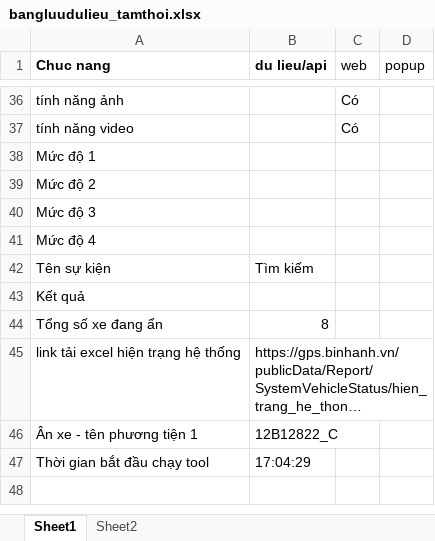
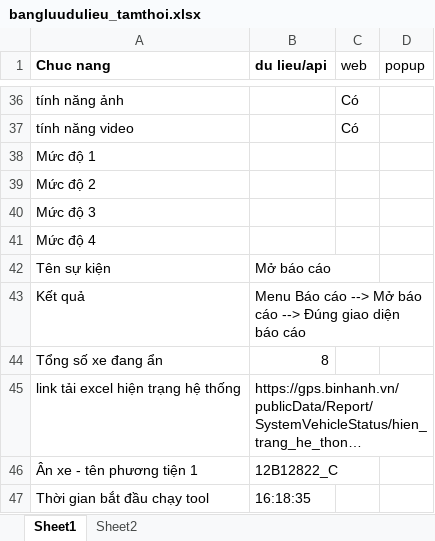
Before and after one commit to truongvck3313/ba_gpsv2, an Excel workbook: bangluudulieu_tamthoi.xlsx, sheet Sheet1, drawn as a sheet; only a part is shown, gaps mark what is left out; long unchanged cells end in …; values as stored, in another font and other column widths than the file's, no borders; the diff names each change by its address in the sheet, - before the commit and + after, or states it on an @@ line.

```diff
--- a/bangluudulieu_tamthoi.xlsx (sheet Sheet1)
+++ b/bangluudulieu_tamthoi.xlsx (sheet Sheet1)
-B42 (du lieu/api): Tìm kiếm
+B42 (du lieu/api): Mở báo cáo
-B43 (du lieu/api): (empty)
+B43 (du lieu/api): Menu Báo cáo --> Mở báo cáo --> Đúng giao diện báo cáo
-B47 (du lieu/api): 17:04:29
+B47 (du lieu/api): 16:18:35
```
Also changed, not shown: GPS_ChecklistForAutoTest.xlsx, 9 other files.
